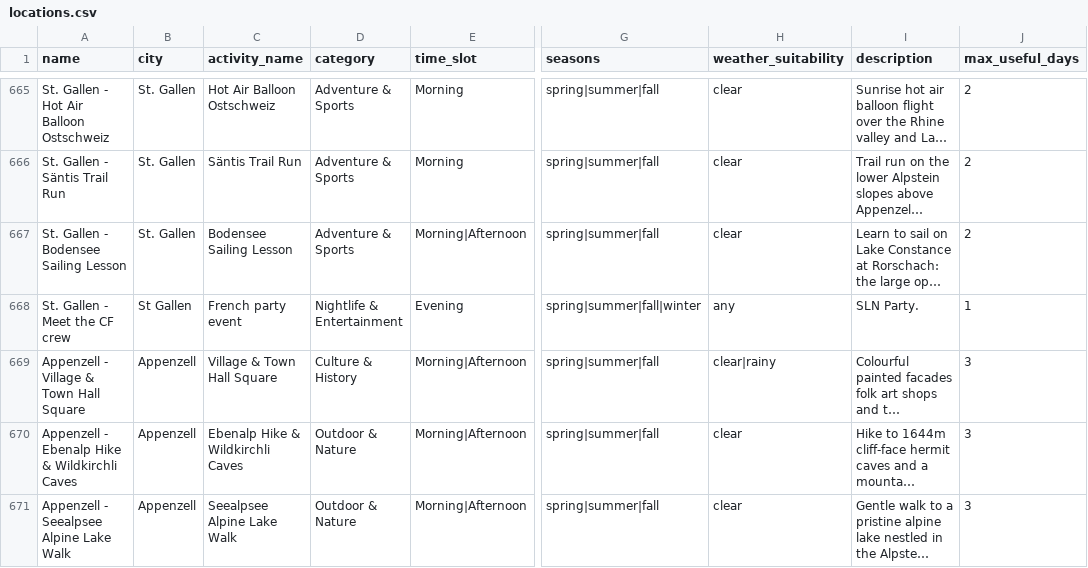
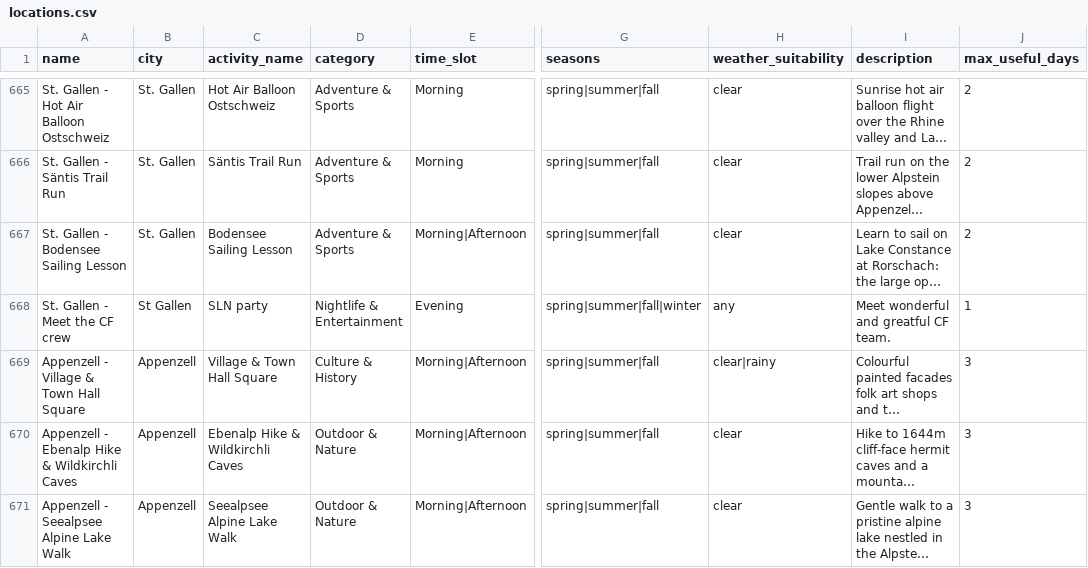
Before and after one commit to thomaszohar1605/Project_CS, a CSV file: locations.csv, drawn as a sheet; only a part is shown, gaps mark what is left out; long unchanged cells end in …; the diff names each change by its address in the sheet, - before the commit and + after, or states it on an @@ line.

Commit message:
SLN

```diff
--- a/locations.csv
+++ b/locations.csv
-C668 (activity_name): French party event
+C668 (activity_name): SLN party
-I668 (description): SLN Party.
+I668 (description): Meet wonderful and greatful CF team.
```
